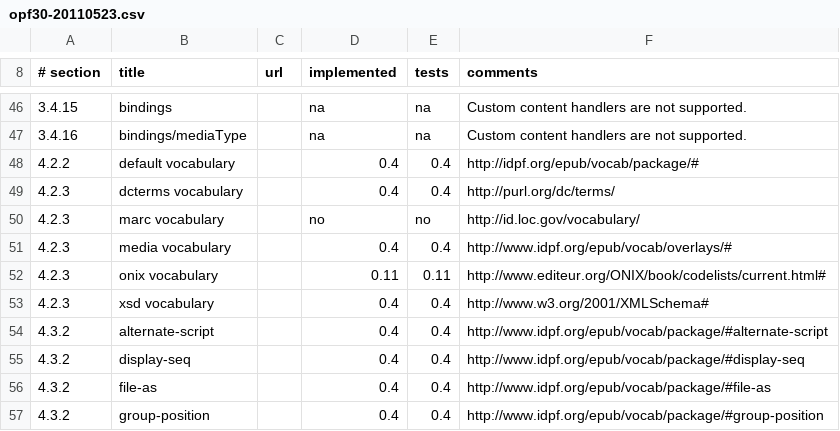
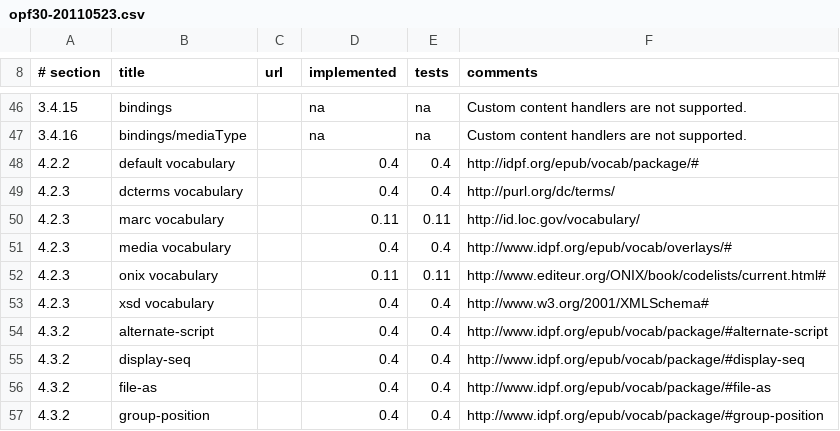
Before and after one commit to rhdunn/cainteoir-engine, a CSV file: docs/implementation-status/opf30-20110523.csv, drawn as a sheet; only a part is shown, gaps mark what is left out.

```diff
--- a/docs/implementation-status/opf30-20110523.csv
+++ b/docs/implementation-status/opf30-20110523.csv
@@ -49,3 +49,3 @@
 4.2.3,dcterms vocabulary,,0.4,0.4,http://purl.org/dc/terms/
-4.2.3,marc vocabulary,,no,no,http://id.loc.gov/vocabulary/
+4.2.3,marc vocabulary,,0.11,0.11,http://id.loc.gov/vocabulary/
 4.2.3,media vocabulary,,0.4,0.4,http://www.idpf.org/epub/vocab/overlays/#
```
Also changed, not shown: docs/implementation-status/opf30.csv, 6 other files.
